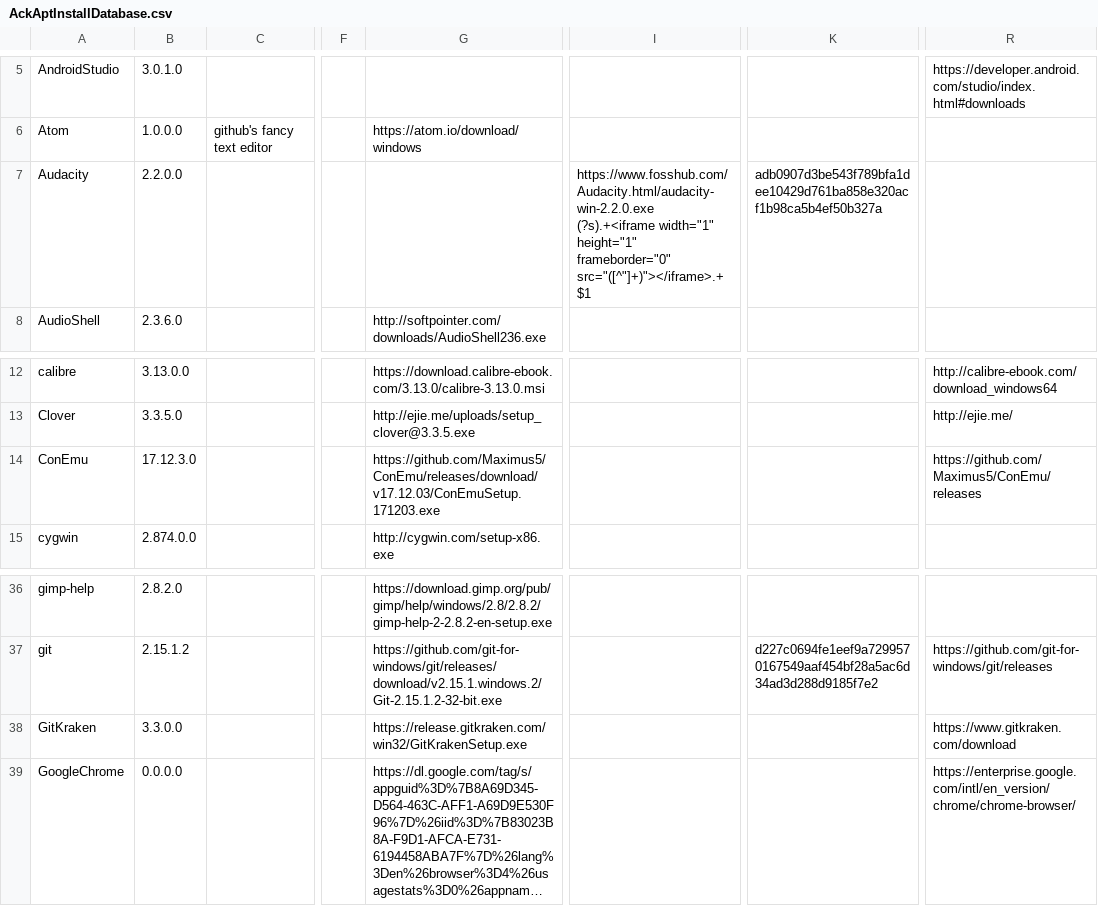
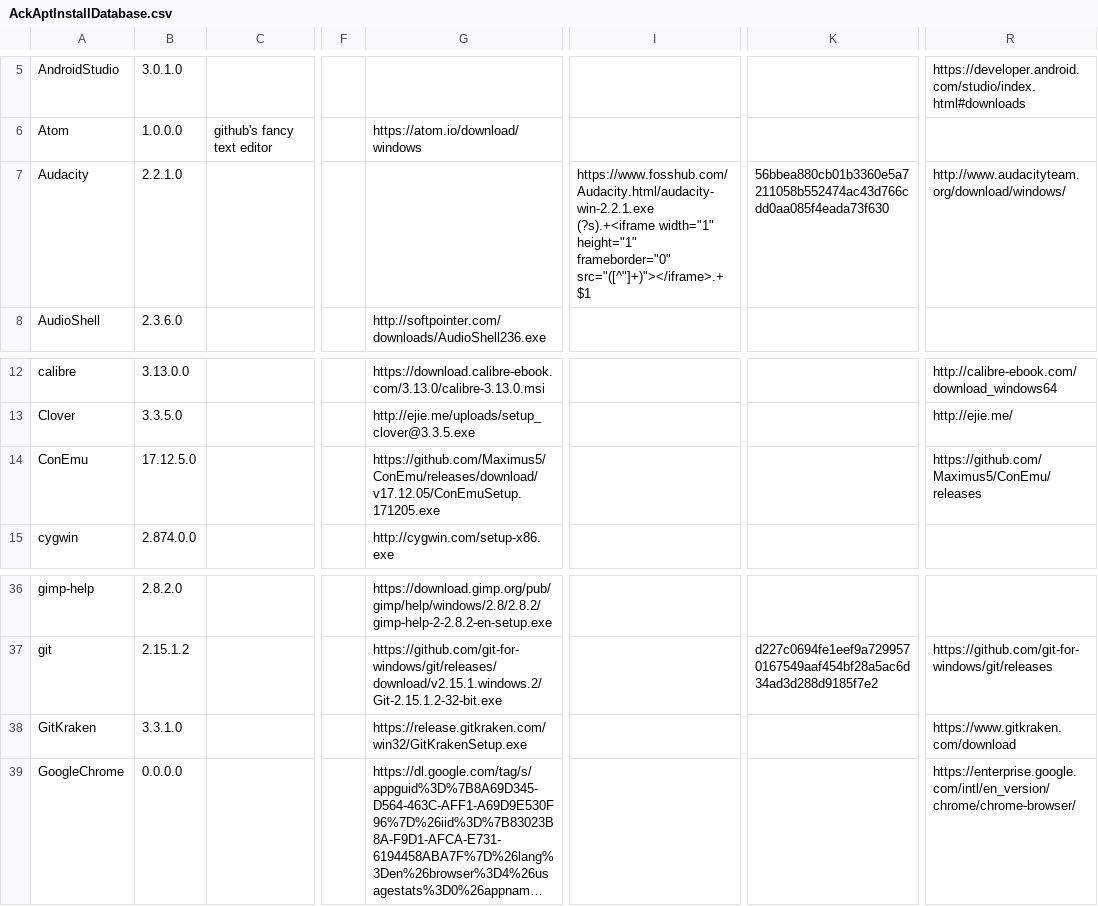
Before and after one commit to ackphht/ackphht.github.io, a CSV file: AckAptInstallDatabase.csv, drawn as a sheet; only a part is shown, gaps mark what is left out; long unchanged cells end in …; ↵ is a line break in a cell; the diff names each change by its address in the sheet, - before the commit and + after, or states it on an @@ line.

Commit message:
AckApt: Audacity 2.2.1, ConEmu 17.12.5, GitKraken 3.3.1

```diff
--- a/AckAptInstallDatabase.csv
+++ b/AckAptInstallDatabase.csv
-B7: 2.2.0.0
+B7: 2.2.1.0
-I7: https://www.fosshub.com/Audacity.html/audacity-win-2.2.0.exe ↵ (?s).+<iframe width="1"…
+I7: https://www.fosshub.com/Audacity.html/audacity-win-2.2.1.exe ↵ (?s).+<iframe width="1"…
-K7: adb0907d3be543f789bfa1dee10429d761ba858e320acf1b98ca5b4ef50b327a
+K7: 56bbea880cb01b3360e5a7211058b552474ac43d766cdd0aa085f4eada73f630
-R7: (empty)
+R7: http://www.audacityteam.org/download/windows/
-B14: 17.12.3.0
+B14: 17.12.5.0
-G14: https://github.com/Maximus5/ConEmu/releases/download/v17.12.03/ConEmuSetup.171203.exe
+G14: https://github.com/Maximus5/ConEmu/releases/download/v17.12.05/ConEmuSetup.171205.exe
-B38: 3.3.0.0
+B38: 3.3.1.0
```
